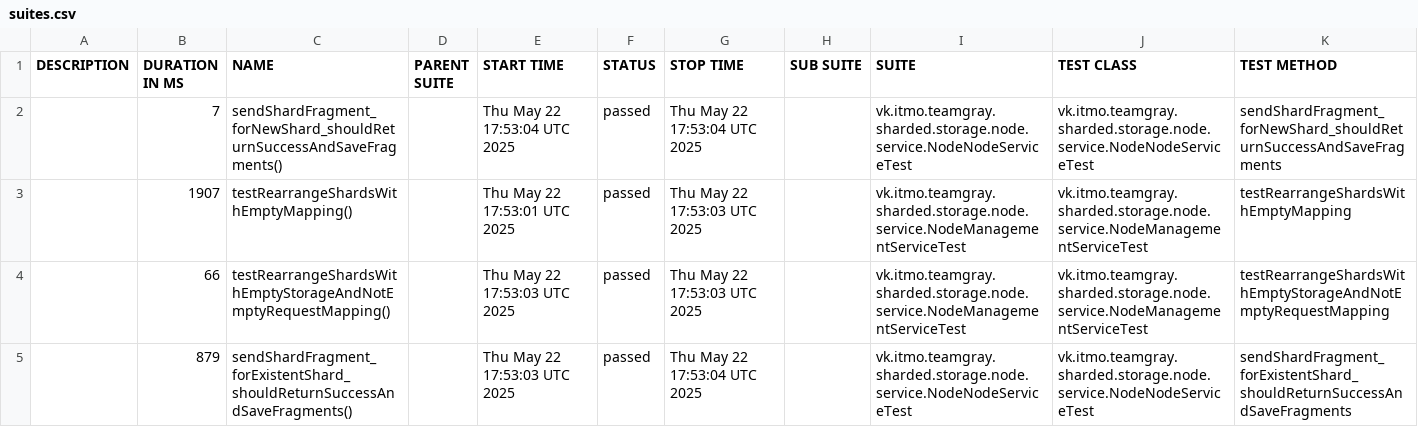
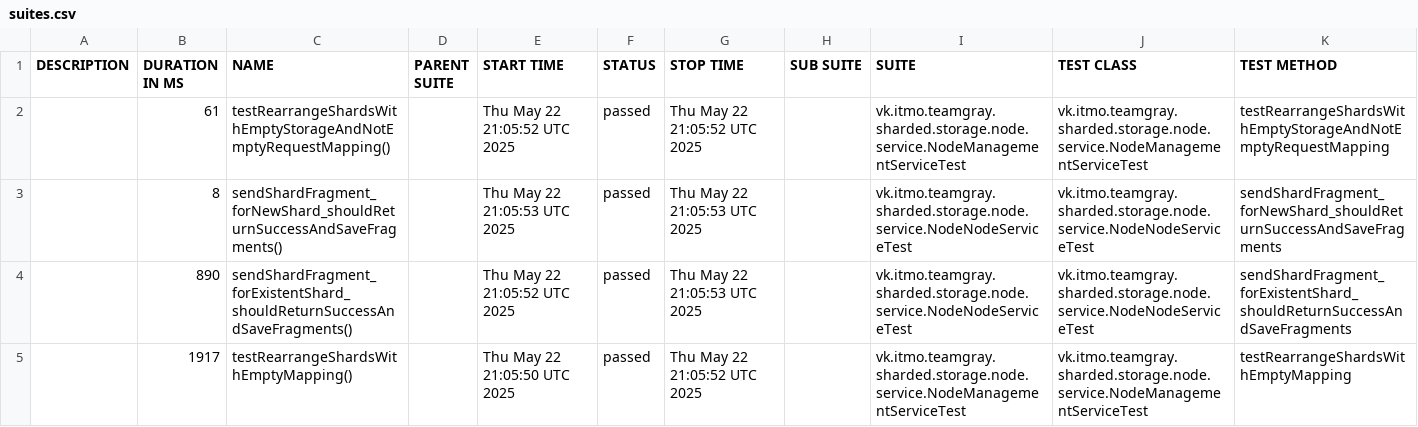
Before and after one commit to Team-Gray-ITMO/sharded-storage, a CSV file: data/suites.csv, drawn as a sheet.

```diff
--- a/data/suites.csv
+++ b/data/suites.csv
@@ -1,5 +1,5 @@
 "DESCRIPTION","DURATION IN MS","NAME","PARENT SUITE","START TIME","STATUS","STOP TIME","SUB SUITE","SUITE","TEST CLASS","TEST METHOD"
-"","7","sendShardFragment_forNewShard_shouldReturnSuccessAndSaveFragments()","","Thu May 22 17:53:04 UTC 2025","passed","Thu May 22 17:53:04 UTC 2025","","vk.itmo.teamgray.sharded.storage.node.service.NodeNodeServiceTest","vk.itmo.teamgray.sharded.storage.node.service.NodeNodeServiceTest","sendShardFragment_forNewShard_shouldReturnSuccessAndSaveFragments"
-"","1907","testRearrangeShardsWithEmptyMapping()","","Thu May 22 17:53:01 UTC 2025","passed","Thu May 22 17:53:03 UTC 2025","","vk.itmo.teamgray.sharded.storage.node.service.NodeManagementServiceTest","vk.itmo.teamgray.sharded.storage.node.service.NodeManagementServiceTest","testRearrangeShardsWithEmptyMapping"
-"","66","testRearrangeShardsWithEmptyStorageAndNotEmptyRequestMapping()","","Thu May 22 17:53:03 UTC 2025","passed","Thu May 22 17:53:03 UTC 2025","","vk.itmo.teamgray.sharded.storage.node.service.NodeManagementServiceTest","vk.itmo.teamgray.sharded.storage.node.service.NodeManagementServiceTest","testRearrangeShardsWithEmptyStorageAndNotEmptyRequestMapping"
-"","879","sendShardFragment_forExistentShard_shouldReturnSuccessAndSaveFragments()","","Thu May 22 17:53:03 UTC 2025","passed","Thu May 22 17:53:04 UTC 2025","","vk.itmo.teamgray.sharded.storage.node.service.NodeNodeServiceTest","vk.itmo.teamgray.sharded.storage.node.service.NodeNodeServiceTest","sendShardFragment_forExistentShard_shouldReturnSuccessAndSaveFragments"
+"","61","testRearrangeShardsWithEmptyStorageAndNotEmptyRequestMapping()","","Thu May 22 21:05:52 UTC 2025","passed","Thu May 22 21:05:52 UTC 2025","","vk.itmo.teamgray.sharded.storage.node.service.NodeManagementServiceTest","vk.itmo.teamgray.sharded.storage.node.service.NodeManagementServiceTest","testRearrangeShardsWithEmptyStorageAndNotEmptyRequestMapping"
+"","8","sendShardFragment_forNewShard_shouldReturnSuccessAndSaveFragments()","","Thu May 22 21:05:53 UTC 2025","passed","Thu May 22 21:05:53 UTC 2025","","vk.itmo.teamgray.sharded.storage.node.service.NodeNodeServiceTest","vk.itmo.teamgray.sharded.storage.node.service.NodeNodeServiceTest","sendShardFragment_forNewShard_shouldReturnSuccessAndSaveFragments"
+"","890","sendShardFragment_forExistentShard_shouldReturnSuccessAndSaveFragments()","","Thu May 22 21:05:52 UTC 2025","passed","Thu May 22 21:05:53 UTC 2025","","vk.itmo.teamgray.sharded.storage.node.service.NodeNodeServiceTest","vk.itmo.teamgray.sharded.storage.node.service.NodeNodeServiceTest","sendShardFragment_forExistentShard_shouldReturnSuccessAndSaveFragments"
+"","1917","testRearrangeShardsWithEmptyMapping()","","Thu May 22 21:05:50 UTC 2025","passed","Thu May 22 21:05:52 UTC 2025","","vk.itmo.teamgray.sharded.storage.node.service.NodeManagementServiceTest","vk.itmo.teamgray.sharded.storage.node.service.NodeManagementServiceTest","testRearrangeShardsWithEmptyMapping"
```
Also changed, not shown: 22 other files.
